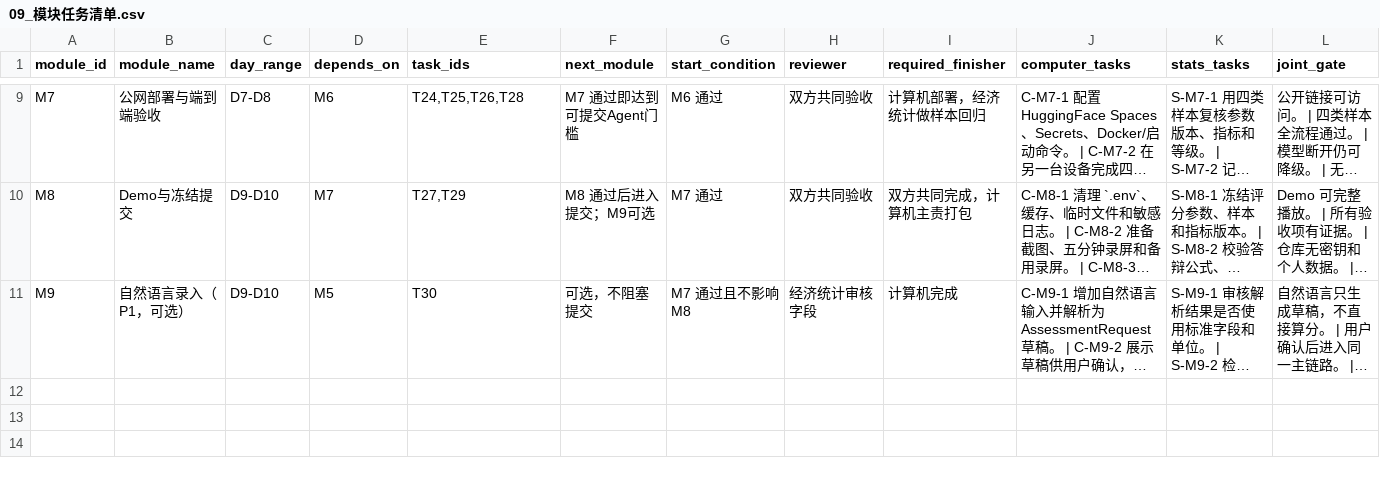
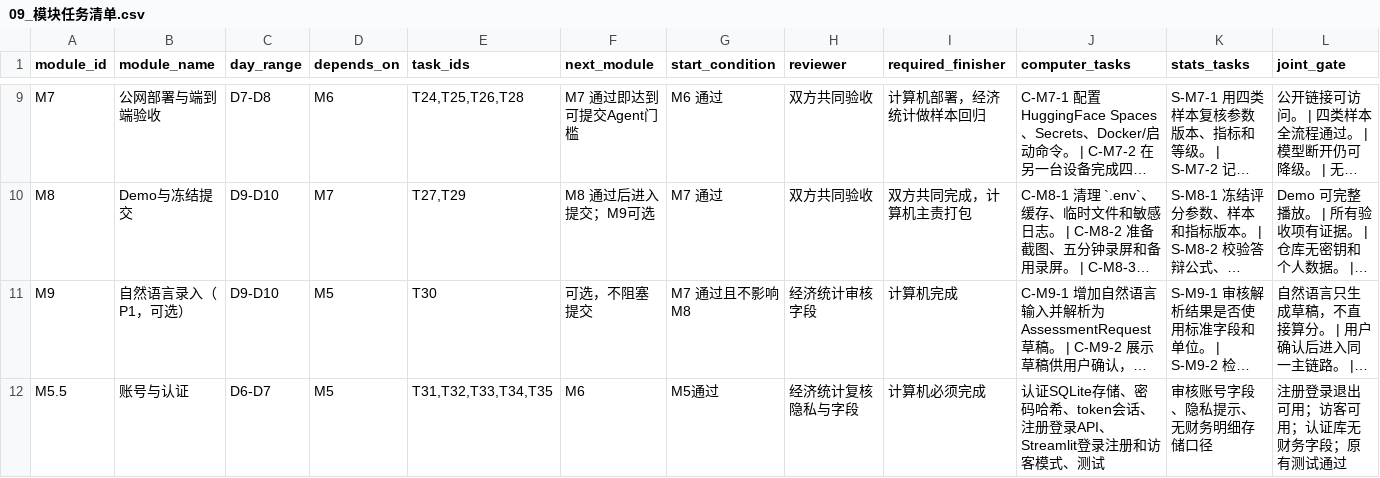
Before and after one commit to uxiaoting-code/StudentRiskGuard, a CSV file: docs/09_模块任务清单.csv, drawn as a sheet; only a part is shown, gaps mark what is left out; long unchanged cells end in …; rows hold the shown columns only; the diff names each change by its address in the sheet, - before the commit and + after, or states it on an @@ line.

```diff
--- a/docs/09_模块任务清单.csv
+++ b/docs/09_模块任务清单.csv
+row 12: M5.5 | 账号与认证 | D6-D7 | M5 | T31,T32,T33,T34,T35 | M6 | M5通过 | 经济统计复核隐私与字段 | 计算机必须完成 | 认证SQLite存储、密码哈希、token会话、注册登录API、Streamlit登录注册和访客模式、测试 | 审核账号字段、隐私提示、无财务明细存储口径 | 注册登录退出可用；访客可用；认证库无财务字段；原有测试通过
```
Also changed, not shown: docs/03_任务清单.csv, 22 other files.
